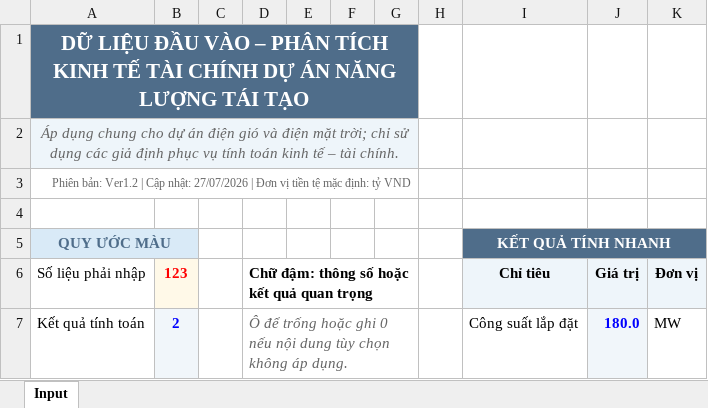
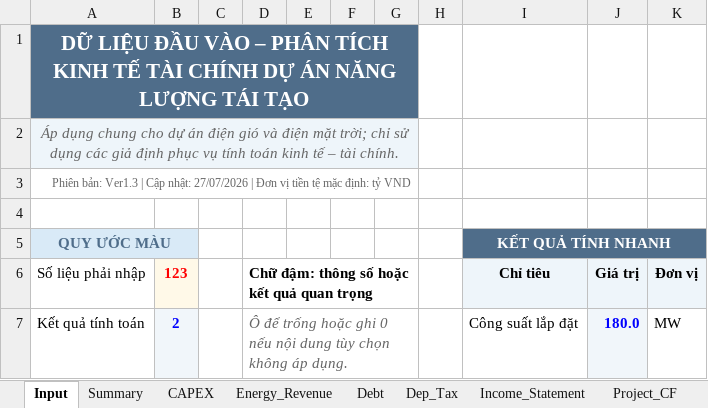
Before and after one commit to Hoang176/Phan-tich-tai-chinh, an Excel workbook: PTKTTC_Ver1.xlsx, sheet Input, drawn as a sheet; only a part is shown; values as stored, in another font and other column widths than the file's, no borders; conditional formats not drawn; the diff names each change by its address in the sheet, - before the commit and + after, or states it on an @@ line.

```diff
--- a/PTKTTC_Ver1.xlsx (sheet Input)
+++ b/PTKTTC_Ver1.xlsx (sheet Input)
+sheet tab: Summary
+sheet tab: CAPEX
+sheet tab: Energy_Revenue
+sheet tab: Debt
+sheet tab: Dep_Tax
+sheet tab: Income_Statement
+sheet tab: Project_CF
-A3 (Số liệu phải nhập): Phiên bản: Ver1.2 | Cập…
+A3 (Số liệu phải nhập): Phiên bản: Ver1.3 | Cập…
```
Also changed, not shown: other sheet tabs.
